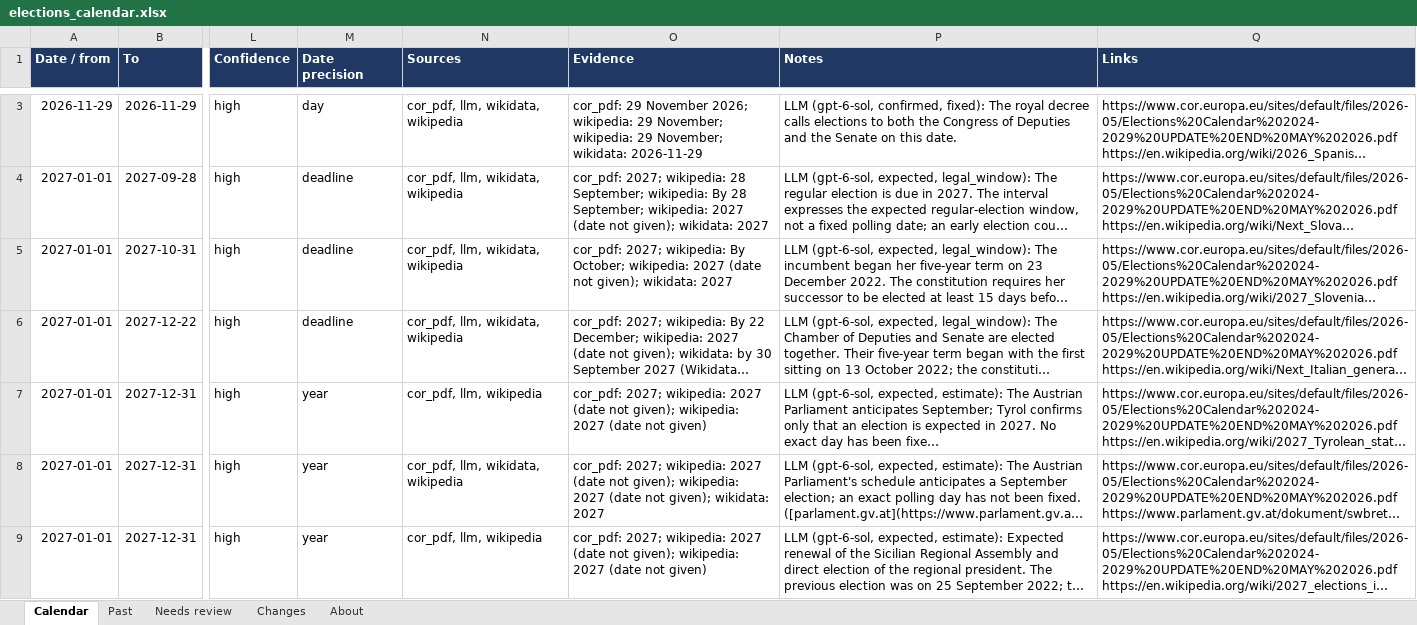
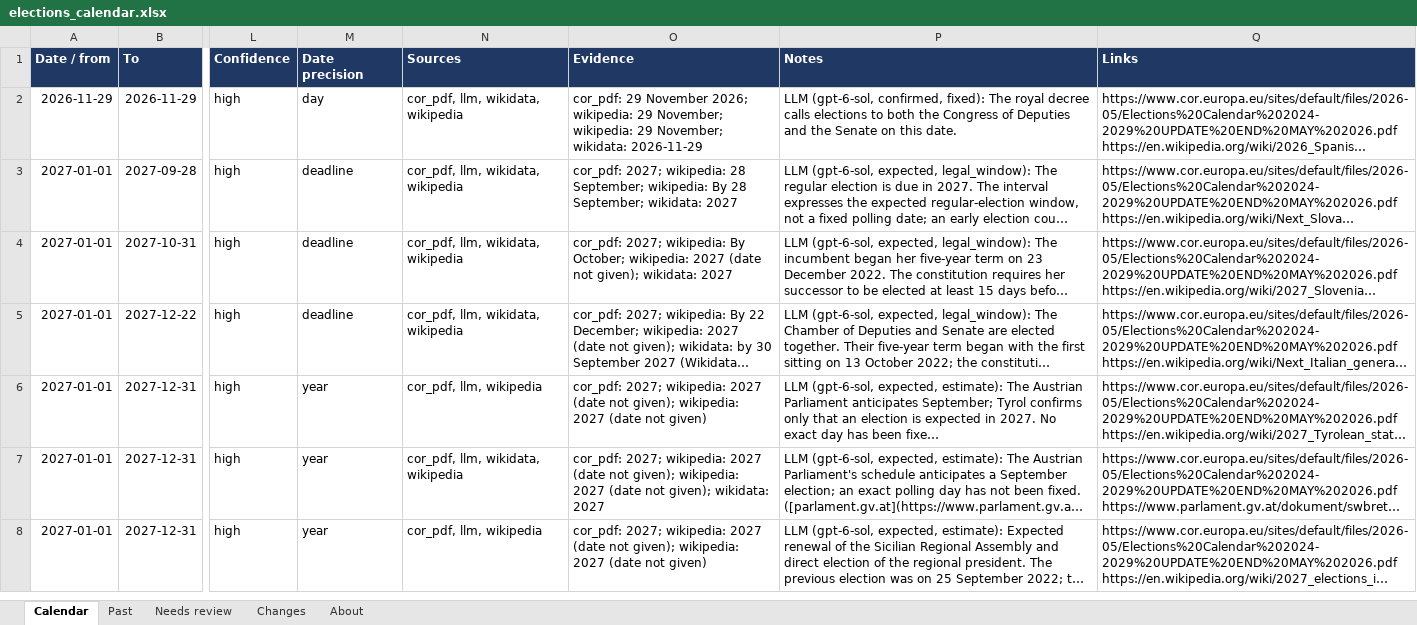
Before and after one commit to EmanueleCeglia/elections-calendar, an Excel workbook: output/elections_calendar.xlsx, sheet Calendar, drawn as a sheet; only a part is shown, gaps mark what is left out; long unchanged cells end in …; values as stored, in another font and other column widths than the file's, no borders; addresses are those after the commit; the diff covers the shown part only; the diff names each change by its address in the sheet, - before the commit and + after, or states it on an @@ line.

```diff
--- a/output/elections_calendar.xlsx (sheet Calendar)
+++ b/output/elections_calendar.xlsx (sheet Calendar)
-O3 (Evidence): …28 September; wikipedia: 2027 (date not given); wikidata: 2027
+O3 (Evidence): …28 September; wikidata: 2027
```
Also changed, not shown: 1 removed row elsewhere in this sheet, sheet Past, sheet Changes, sheet About, 2 other files.
